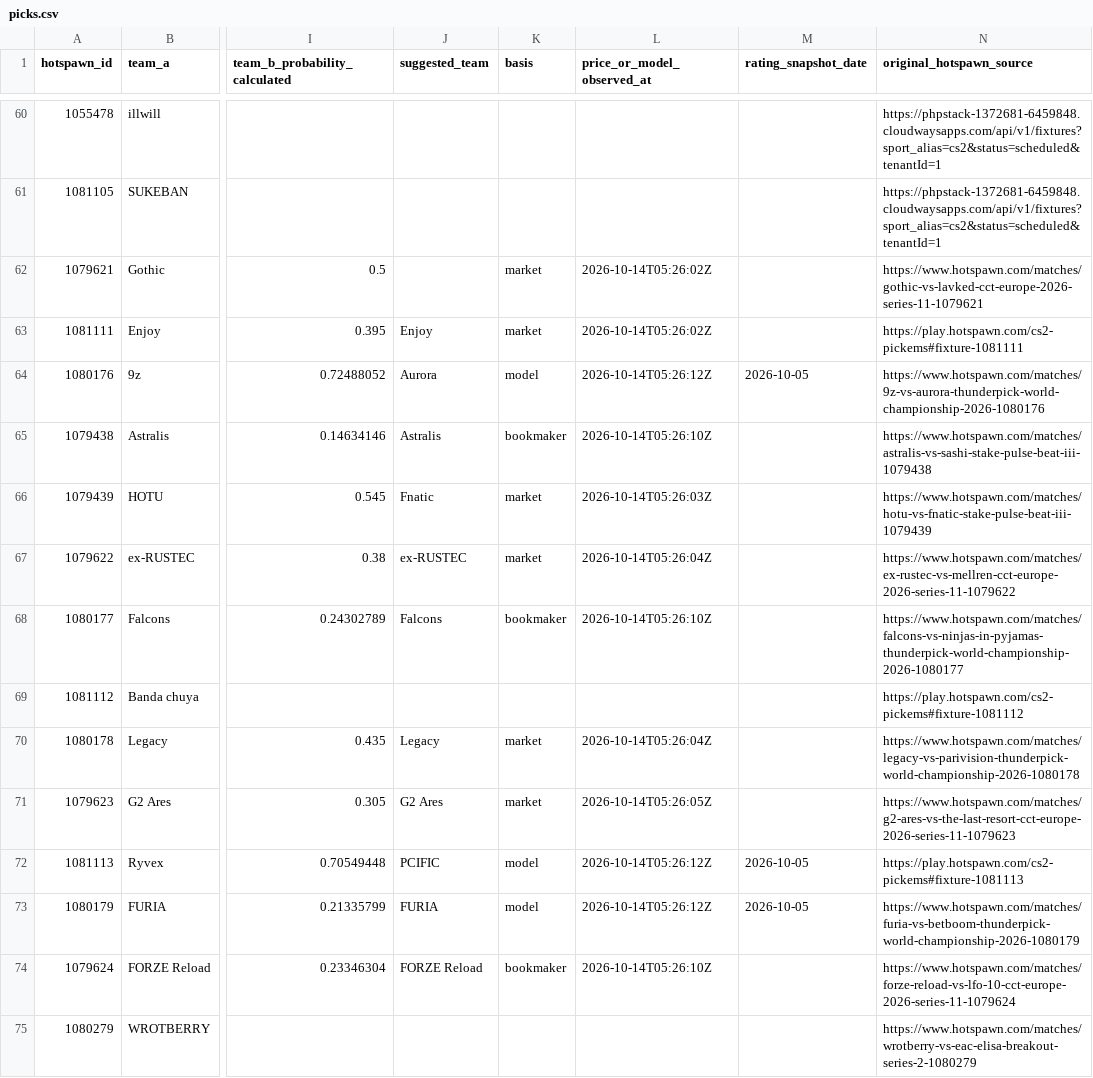
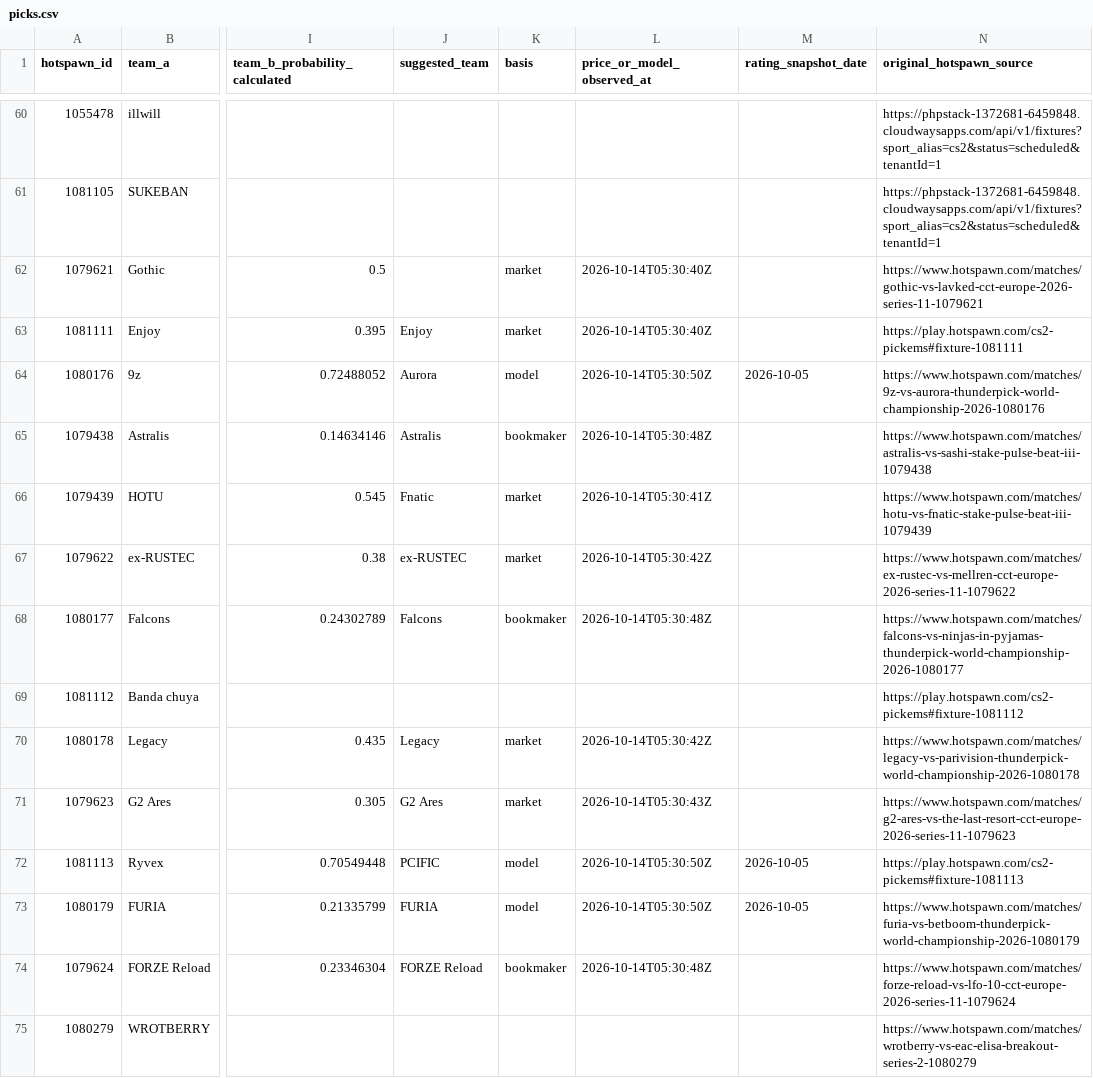
Before and after one commit to buffedlizard55-lab/MaltaProj3, a CSV file: data/picks.csv, drawn as a sheet; only a part is shown, gaps mark what is left out; the diff covers the shown part only; the diff names each change by its address in the sheet, - before the commit and + after, or states it on an @@ line.

```diff
--- a/data/picks.csv
+++ b/data/picks.csv
-L62:L63 (price_or_model_observed_at): 2026-10-14T05:26:02Z
+L62:L63 (price_or_model_observed_at): 2026-10-14T05:30:40Z
-L64 (price_or_model_observed_at): 2026-10-14T05:26:12Z
+L64 (price_or_model_observed_at): 2026-10-14T05:30:50Z
-L65 (price_or_model_observed_at): 2026-10-14T05:26:10Z
+L65 (price_or_model_observed_at): 2026-10-14T05:30:48Z
-L66 (price_or_model_observed_at): 2026-10-14T05:26:03Z
+L66 (price_or_model_observed_at): 2026-10-14T05:30:41Z
-L67 (price_or_model_observed_at): 2026-10-14T05:26:04Z
+L67 (price_or_model_observed_at): 2026-10-14T05:30:42Z
-L68 (price_or_model_observed_at): 2026-10-14T05:26:10Z
+L68 (price_or_model_observed_at): 2026-10-14T05:30:48Z
-L70 (price_or_model_observed_at): 2026-10-14T05:26:04Z
+L70 (price_or_model_observed_at): 2026-10-14T05:30:42Z
-L71 (price_or_model_observed_at): 2026-10-14T05:26:05Z
+L71 (price_or_model_observed_at): 2026-10-14T05:30:43Z
-L72:L73 (price_or_model_observed_at): 2026-10-14T05:26:12Z
+L72:L73 (price_or_model_observed_at): 2026-10-14T05:30:50Z
-L74 (price_or_model_observed_at): 2026-10-14T05:26:10Z
+L74 (price_or_model_observed_at): 2026-10-14T05:30:48Z
```
Also changed, not shown: 10 edited cells elsewhere in this file, 8 other files.
